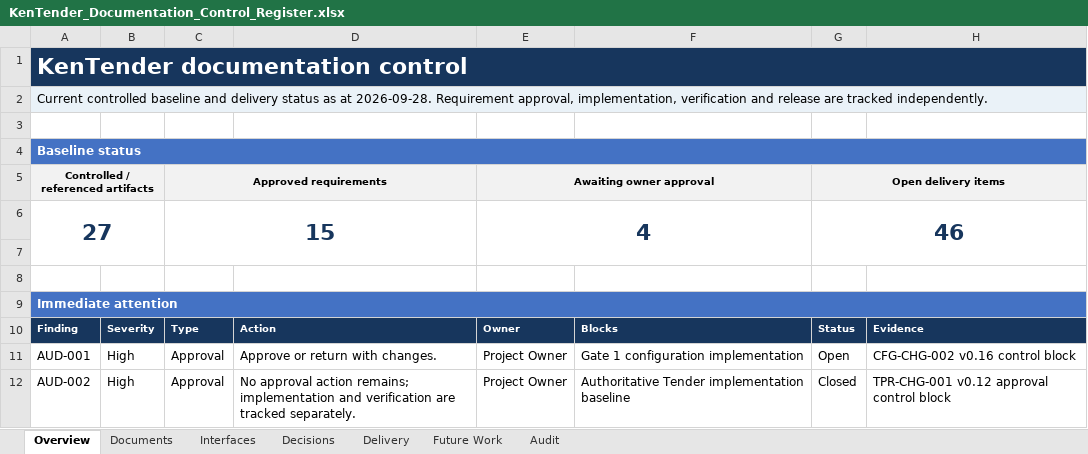
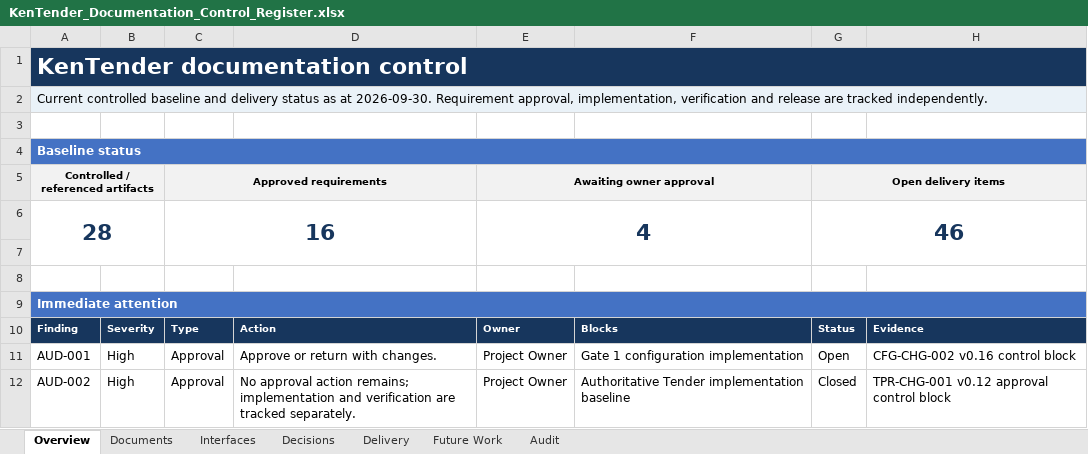
Before and after one commit to bnganyi/kentender_v1, an Excel workbook: docs/mvp-1-r1/98_work_progress/KenTender_Documentation_Control_Register.xlsx, sheet Overview, drawn as a sheet; only a part is shown; values as stored, in another font and other column widths than the file's, no borders; conditional formats not drawn; the diff names each change by its address in the sheet, - before the commit and + after, or states it on an @@ line.

```diff
--- a/docs/mvp-1-r1/98_work_progress/KenTender_Documentation_Control_Register.xlsx (sheet Overview)
+++ b/docs/mvp-1-r1/98_work_progress/KenTender_Documentation_Control_Register.xlsx (sheet Overview)
-A2: …as at 2026-09-28. Requirement approval,…
+A2: …as at 2026-09-30. Requirement approval,…
-A6: 27
+A6: 28
-C6: 15
+C6: 16
```
Also changed, not shown: sheet Documents, formulas that keep their value, 1 other file.
